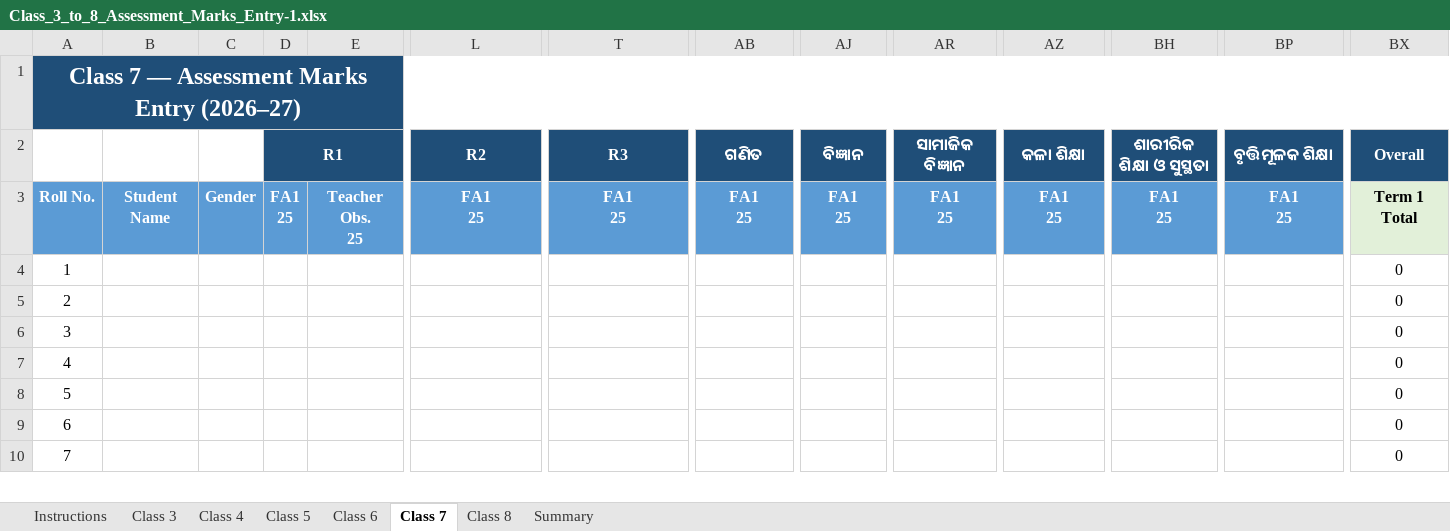
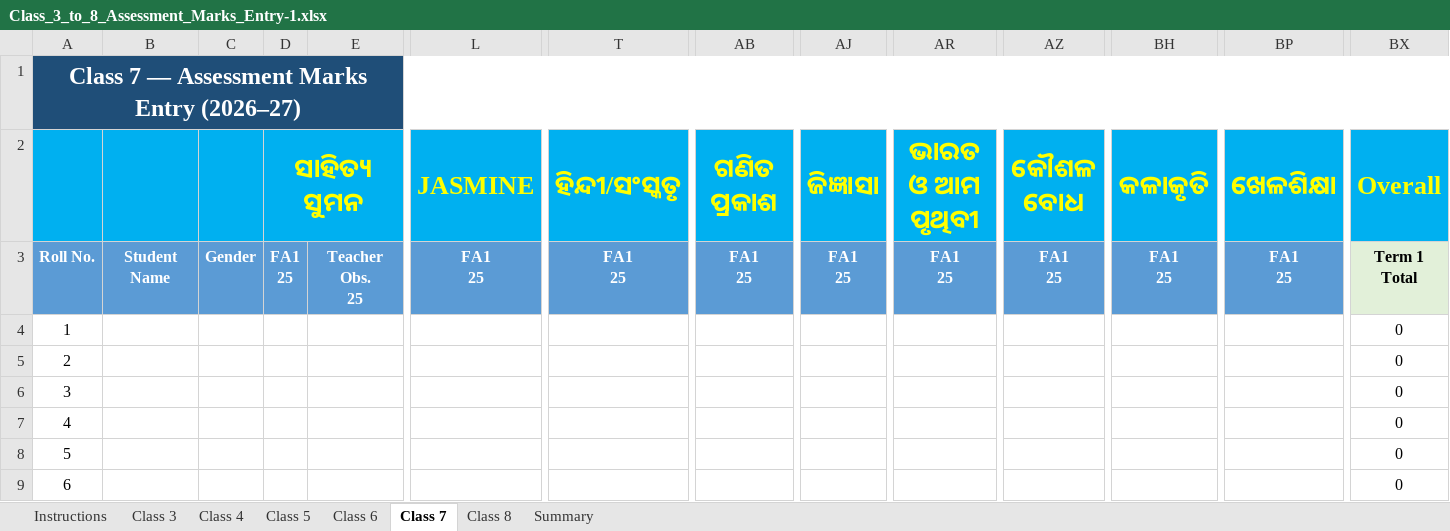
Before and after one commit to jugal032021-alt/Daily-lesson-note, an Excel workbook: Class_3_to_8_Assessment_Marks_Entry-1.xlsx, sheet Class 7, drawn as a sheet; only a part is shown, gaps mark what is left out; the shorter side is filled out with more unchanged rows; values as stored, in another font and other column widths than the file's, no borders; conditional formats not drawn; removed rows and columns are numbered as before the commit, all else as after; rows hold the shown columns only; the diff names each change by its address in the sheet, - before the commit and + after, or states it on an @@ line.

```diff
--- a/Class_3_to_8_Assessment_Marks_Entry-1.xlsx (sheet Class 7)
+++ b/Class_3_to_8_Assessment_Marks_Entry-1.xlsx (sheet Class 7)
-row 2:  |  |  | R1 |  | R2 | R3 | ଗଣିତ | ବିଜ୍ଞାନ | ସାମାଜିକ ବିଜ୍ଞାନ | କଳା ଶିକ୍ଷା | ଶାରୀରିକ ଶିକ୍ଷା ଓ ସୁସ୍ଥତା | ବୃତ୍ତିମୂଳକ ଶିକ୍ଷା | Overall
+row 2:  |  |  | ସାହିତ୍ୟ ସୁମନ |  | JASMINE | ହିନ୍ଦୀ/ସଂସ୍କୃତ | ଗଣିତ ପ୍ରକାଶ | ଜିଜ୍ଞାସା | ଭାରତ ଓ ଆମ ପୃଥିବୀ | କୌଶଳ ବୋଧ | କଳାକୃତି | ଖେଳଶିକ୍ଷା | Overall
```
Also changed, not shown: sheet Class 3, sheet Class 6, sheet Class 8, sheet Class 5, sheet Class 4, formulas that keep their value.
